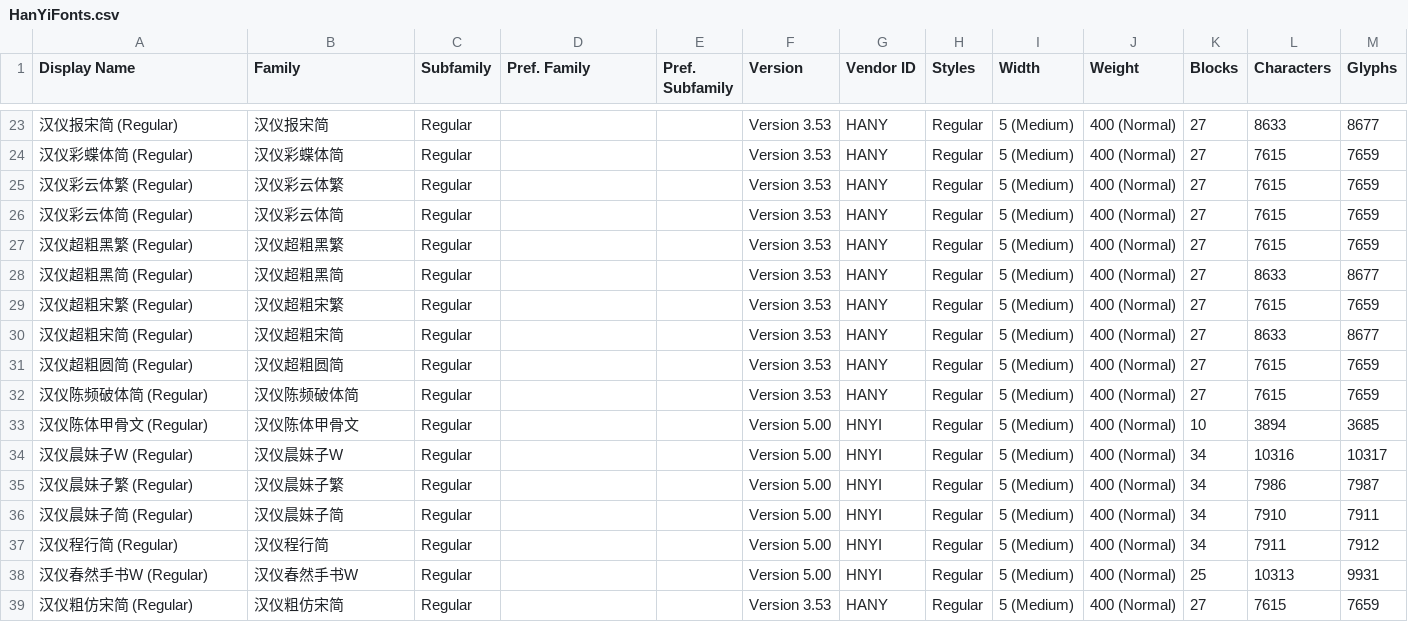
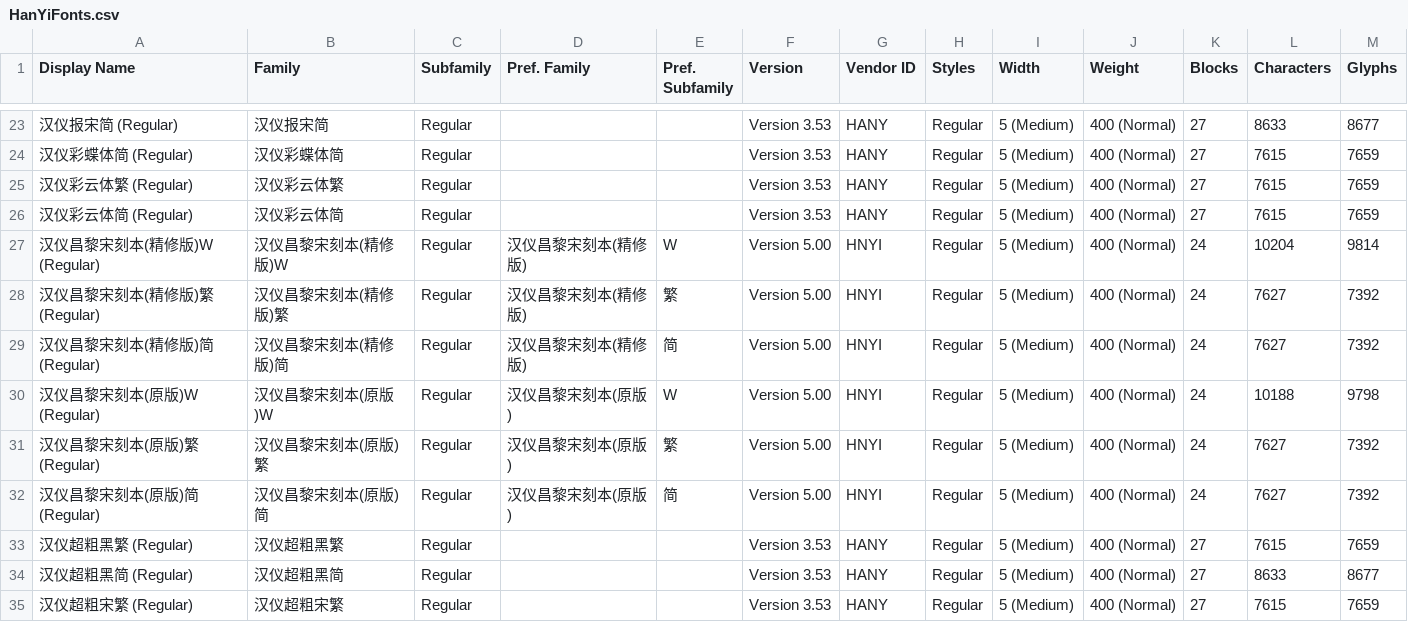
Before and after one commit to CNMan/HanYiFonts, a CSV file: HanYiFonts.csv, drawn as a sheet; only a part is shown, gaps mark what is left out; the shorter side is filled out with more unchanged rows; the diff names each change by its address in the sheet, - before the commit and + after, or states it on an @@ line.

Commit message:
字体上架:汉仪昌黎宋刻本(精修版)W/汉仪昌黎宋刻本(精修版)繁/汉仪昌黎宋刻本(精修版)简/汉仪昌黎宋刻本(原版)W/汉仪昌黎宋刻本(原版)繁/汉仪昌黎宋刻本(原版)简

```diff
--- a/HanYiFonts.csv
+++ b/HanYiFonts.csv
+row 27: 汉仪昌黎宋刻本(精修版)W (Regular) | 汉仪昌黎宋刻本(精修版)W | Regular | 汉仪昌黎宋刻本(精修版) | W | Version 5.00 | HNYI | Regular | 5 (Medium) | 400 (Normal) | 24 | 10204 | 9814
+row 28: 汉仪昌黎宋刻本(精修版)繁 (Regular) | 汉仪昌黎宋刻本(精修版)繁 | Regular | 汉仪昌黎宋刻本(精修版) | 繁 | Version 5.00 | HNYI | Regular | 5 (Medium) | 400 (Normal) | 24 | 7627 | 7392
+row 29: 汉仪昌黎宋刻本(精修版)简 (Regular) | 汉仪昌黎宋刻本(精修版)简 | Regular | 汉仪昌黎宋刻本(精修版) | 简 | Version 5.00 | HNYI | Regular | 5 (Medium) | 400 (Normal) | 24 | 7627 | 7392
+row 30: 汉仪昌黎宋刻本(原版)W (Regular) | 汉仪昌黎宋刻本(原版)W | Regular | 汉仪昌黎宋刻本(原版) | W | Version 5.00 | HNYI | Regular | 5 (Medium) | 400 (Normal) | 24 | 10188 | 9798
+row 31: 汉仪昌黎宋刻本(原版)繁 (Regular) | 汉仪昌黎宋刻本(原版)繁 | Regular | 汉仪昌黎宋刻本(原版) | 繁 | Version 5.00 | HNYI | Regular | 5 (Medium) | 400 (Normal) | 24 | 7627 | 7392
+row 32: 汉仪昌黎宋刻本(原版)简 (Regular) | 汉仪昌黎宋刻本(原版)简 | Regular | 汉仪昌黎宋刻本(原版) | 简 | Version 5.00 | HNYI | Regular | 5 (Medium) | 400 (Normal) | 24 | 7627 | 7392
```
Also changed, not shown: 2 other files.
